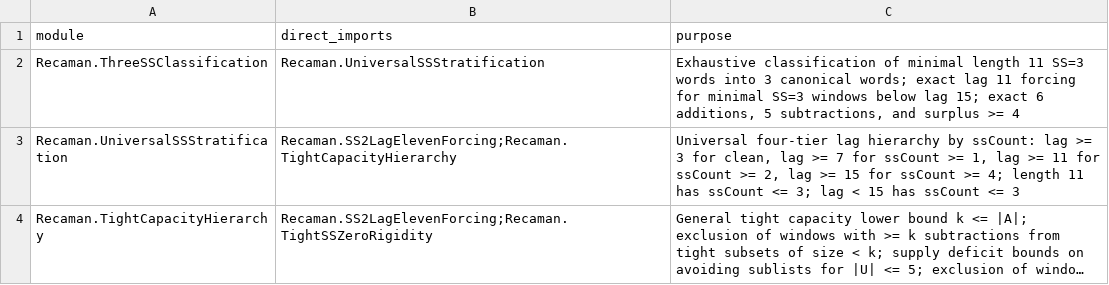
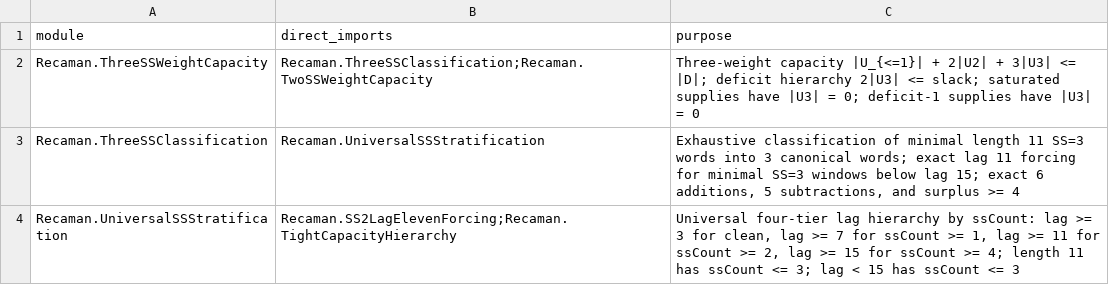
Before and after one commit to hirokidaichi/recaman-lean-research, a TSV file: docs/MODULE_IMPORT_CONTRACTS.tsv, drawn as a sheet; only a part is shown; the shorter side is filled out with more unchanged rows; long unchanged cells end in …; the diff names each change by its address in the sheet, - before the commit and + after, or states it on an @@ line.

Commit message:
feat: formalize three-weight SS=3 capacity and deficit hierarchy in Lean (E-212)
- Formalize triple-weight inequality n0 + 2*n2 + 3*n3 ≤ nD and slack bound slack ≥ n2 + 2*n3
- Prove saturated supplies force both n2 = 0 and n3 = 0 (ss3_extremal_forces_zero)
- Prove deficit-1 supplies strictly exclude SS=3 windows (ss3_deficit_one_forces_zero)
- Prove deficit-2 supplies allow at most one SS=3 window (ss3_deficit_two_forces_le_one)
- Prove single SS=3 window forces slack ≥ 2, two SS=3 windows force slack ≥ 4, and joint SS=2/SS=3 forces slack ≥ 3
- Add module Recaman/ThreeSSWeightCapacity.lean to Recaman and Recaman/Audit
- Update EVIDENCE_REGISTRY (E-212), MODULE_IMPORT_CONTRACTS, CURRENT_FRONTIER, and manifest

```diff
--- a/docs/MODULE_IMPORT_CONTRACTS.tsv
+++ b/docs/MODULE_IMPORT_CONTRACTS.tsv
+row 2: Recaman.ThreeSSWeightCapacity | Recaman.ThreeSSClassification;Recaman.TwoSSWeightCapacity | Three-weight capacity |U_{<=1}| + 2|U2| + 3|U3| <= |D|; deficit hierarchy 2|U3| <= slack; saturated supplies have |U3| = 0; deficit-1 supplies have |U3| = 0
```
Also changed, not shown: docs/EVIDENCE_REGISTRY.tsv, 6 other files.
